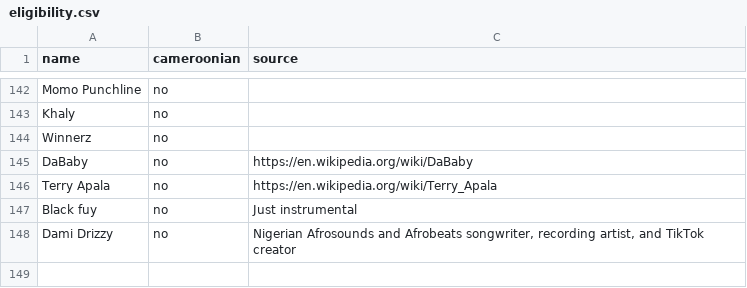
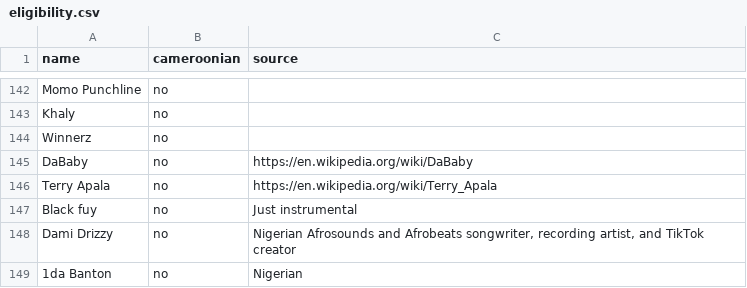
Before and after one commit to ngeneedgar/237charts, a CSV file: admin/eligibility.csv, drawn as a sheet; only a part is shown, gaps mark what is left out; the diff names each change by its address in the sheet, - before the commit and + after, or states it on an @@ line.

Commit message:
Admin: Edgar — 1da Banton: not eligible (Nigerian)
File: admin/eligibility.csv

```diff
--- a/admin/eligibility.csv
+++ b/admin/eligibility.csv
+row 149: 1da Banton | no | Nigerian
```
